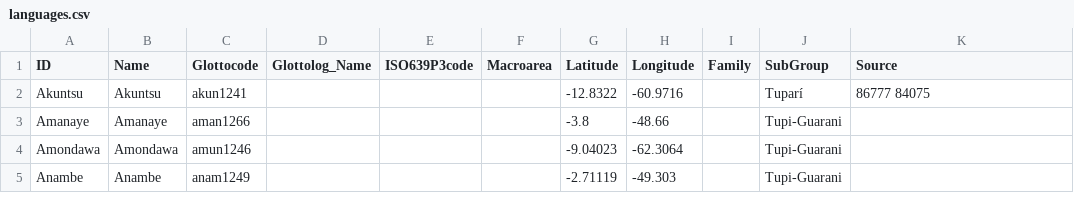
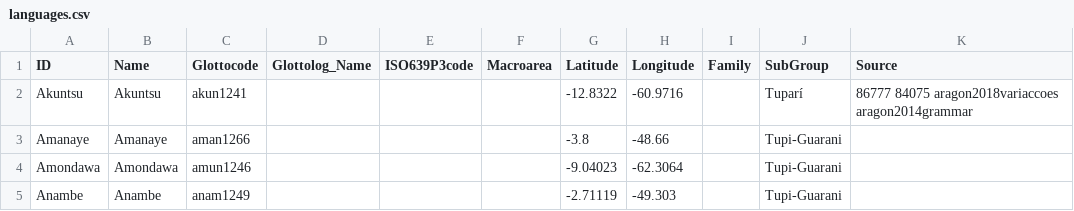
Before and after one commit to tupian-language-resources/tuled, a CSV file: cldf/languages.csv, drawn as a sheet; only a part is shown.

Commit message:
Update languages.csv

```diff
--- a/cldf/languages.csv
+++ b/cldf/languages.csv
@@ -1,3 +1,3 @@
 ID,Name,Glottocode,Glottolog_Name,ISO639P3code,Macroarea,Latitude,Longitude,Family,SubGroup,Source
-Akuntsu,Akuntsu,akun1241,,,,-12.8322,-60.9716,,Tuparí,86777 84075
+Akuntsu,Akuntsu,akun1241,,,,-12.8322,-60.9716,,Tuparí,86777 84075 aragon2018variaccoes aragon2014grammar
 Amanaye,Amanaye,aman1266,,,,-3.8,-48.66,,Tupi-Guarani,
```
